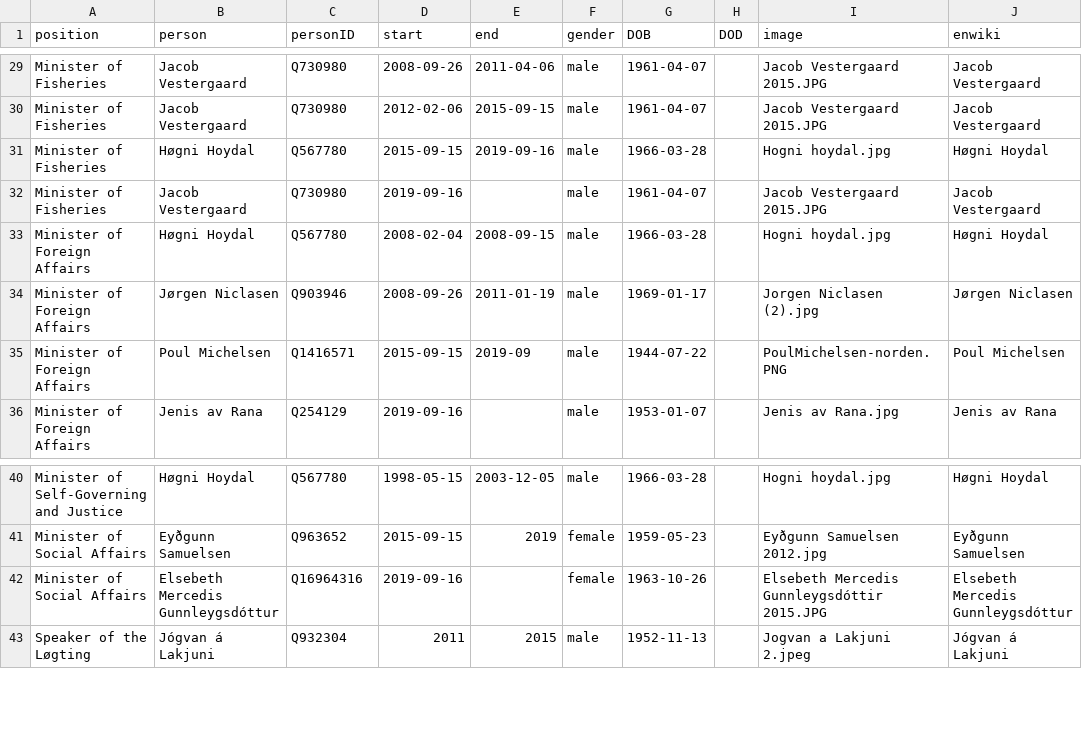
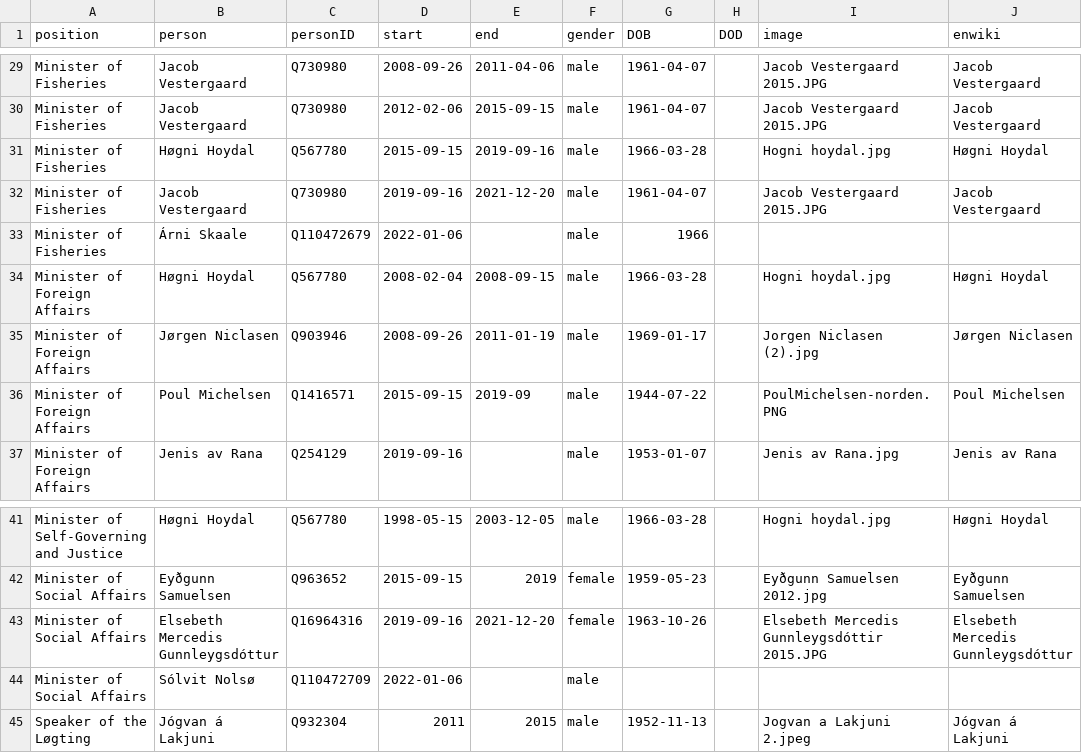
Before and after one commit to every-politician-scrapers/faroes-ministers, a CSV file: html/holders21.csv, drawn as a sheet; only a part is shown, gaps mark what is left out.

```diff
--- a/html/holders21.csv
+++ b/html/holders21.csv
@@ -31,3 +31,4 @@ Minister of Fisheries,Jacob Vestergaard,Q730980,2012-02-06,2015-09-15,male,1961-
 Minister of Fisheries,Høgni Hoydal,Q567780,2015-09-15,2019-09-16,male,1966-03-28,,Hogni hoydal.jpg,Høgni Hoydal
-Minister of Fisheries,Jacob Vestergaard,Q730980,2019-09-16,,male,1961-04-07,,Jacob Vestergaard 2015.JPG,Jacob Vestergaard
+Minister of Fisheries,Jacob Vestergaard,Q730980,2019-09-16,2021-12-20,male,1961-04-07,,Jacob Vestergaard 2015.JPG,Jacob Vestergaard
+Minister of Fisheries,Árni Skaale,Q110472679,2022-01-06,,male,1966,,,
 Minister of Foreign Affairs,Høgni Hoydal,Q567780,2008-02-04,2008-09-15,male,1966-03-28,,Hogni hoydal.jpg,Høgni Hoydal
@@ -41,3 +42,4 @@ Minister of Self-Governing and Justice,Høgni Hoydal,Q567780,1998-05-15,2003-12-
 Minister of Social Affairs,Eyðgunn Samuelsen,Q963652,2015-09-15,2019,female,1959-05-23,,Eyðgunn Samuelsen 2012.jpg,Eyðgunn Samuelsen
-Minister of Social Affairs,Elsebeth Mercedis Gunnleygsdóttur,Q16964316,2019-09-16,,female,1963-10-26,,Elsebeth Mercedis Gunnleygsdóttir 2015.JPG,Elsebeth Mercedis Gunnleygsdóttur
+Minister of Social Affairs,Elsebeth Mercedis Gunnleygsdóttur,Q16964316,2019-09-16,2021-12-20,female,1963-10-26,,Elsebeth Mercedis Gunnleygsdóttir 2015.JPG,Elsebeth Mercedis Gunnleygsdóttur
+Minister of Social Affairs,Sólvit Nolsø,Q110472709,2022-01-06,,male,,,,
 Speaker of the Løgting,Jógvan á Lakjuni,Q932304,2011,2015,male,1952-11-13,,Jogvan a Lakjuni 2.jpeg,Jógvan á Lakjuni
```
Also changed, not shown: html/current.csv, 1 other file.
